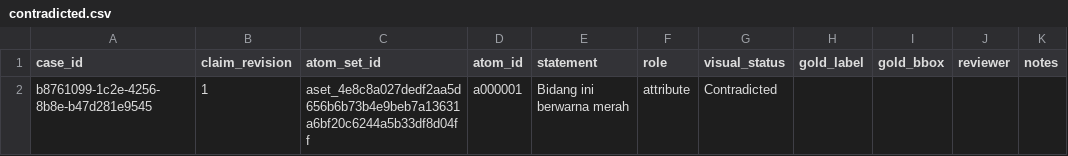
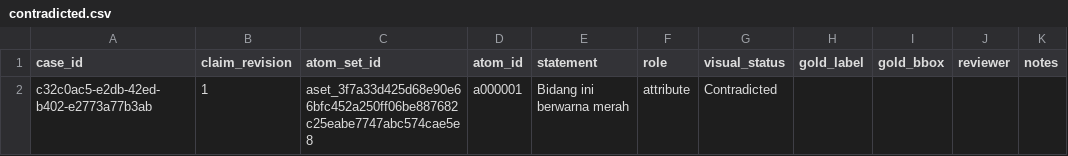
Before and after one commit to achmadardanip/aurora-visual, a CSV file: artifacts/handoff/contradicted.csv, drawn as a sheet.

```diff
--- a/artifacts/handoff/contradicted.csv
+++ b/artifacts/handoff/contradicted.csv
@@ -1,2 +1,2 @@
 case_id,claim_revision,atom_set_id,atom_id,statement,role,visual_status,gold_label,gold_bbox,reviewer,notes
-b8761099-1c2e-4256-8b8e-b47d281e9545,1,aset_4e8c8a027dedf2aa5d656b6b73b4e9beb7a13631a6bf20c6244a5b33df8d04ff,a000001,Bidang ini berwarna merah,attribute,Contradicted,,,,
+c32c0ac5-e2db-42ed-b402-e2773a77b3ab,1,aset_3f7a33d425d68e90e66bfc452a250ff06be887682c25eabe7747abc574cae5e8,a000001,Bidang ini berwarna merah,attribute,Contradicted,,,,
```
Also changed, not shown: artifacts/handoff/supported.csv, artifacts/handoff/unobservable.csv, 54 other files.
